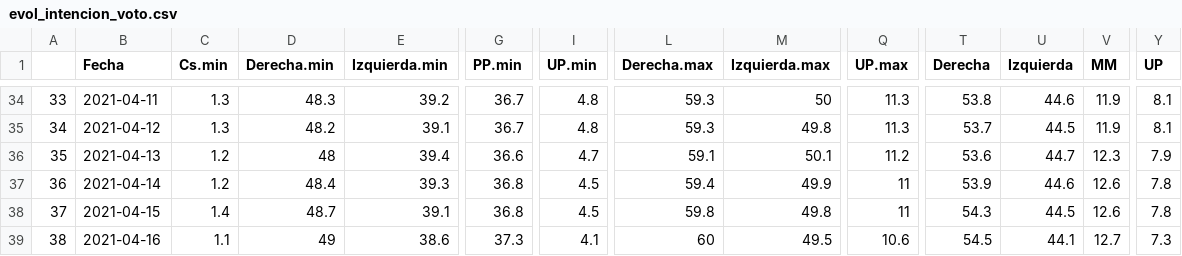
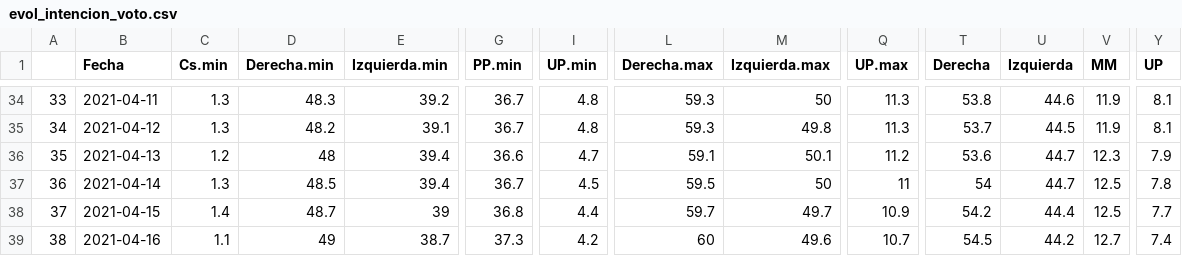
Before and after one commit to endikasatu/madrid-2021-model, a CSV file: data/evol_intencion_voto.csv, drawn as a sheet; only a part is shown, gaps mark what is left out; the diff covers the shown part only; the diff names each change by its address in the sheet, - before the commit and + after, or states it on an @@ line.

```diff
--- a/data/evol_intencion_voto.csv
+++ b/data/evol_intencion_voto.csv
-C37 (Cs.min): 1.2
+C37 (Cs.min): 1.3
-D37 (Derecha.min): 48.4
+D37 (Derecha.min): 48.5
-E37 (Izquierda.min): 39.3
+E37 (Izquierda.min): 39.4
-G37 (PP.min): 36.8
+G37 (PP.min): 36.7
-L37 (Derecha.max): 59.4
+L37 (Derecha.max): 59.5
-M37 (Izquierda.max): 49.9
+M37 (Izquierda.max): 50
-T37 (Derecha): 53.9
+T37 (Derecha): 54
-U37 (Izquierda): 44.6
+U37 (Izquierda): 44.7
-V37:V38 (MM): 12.6
+V37:V38 (MM): 12.5
-E38 (Izquierda.min): 39.1
+E38 (Izquierda.min): 39
-I38 (UP.min): 4.5
+I38 (UP.min): 4.4
-L38 (Derecha.max): 59.8
+L38 (Derecha.max): 59.7
-M38 (Izquierda.max): 49.8
+M38 (Izquierda.max): 49.7
-Q38 (UP.max): 11
+Q38 (UP.max): 10.9
-T38 (Derecha): 54.3
+T38 (Derecha): 54.2
-U38 (Izquierda): 44.5
+U38 (Izquierda): 44.4
-Y38 (UP): 7.8
+Y38 (UP): 7.7
-E39 (Izquierda.min): 38.6
+E39 (Izquierda.min): 38.7
-I39 (UP.min): 4.1
+I39 (UP.min): 4.2
-M39 (Izquierda.max): 49.5
+M39 (Izquierda.max): 49.6
-Q39 (UP.max): 10.6
+Q39 (UP.max): 10.7
-U39 (Izquierda): 44.1
+U39 (Izquierda): 44.2
-Y39 (UP): 7.3
+Y39 (UP): 7.4
```
Also changed, not shown: 1 added row and 33 edited cells elsewhere in this file, data/dist_bloques.csv, data/dist_escanos_partidos.csv, 9 other files.
